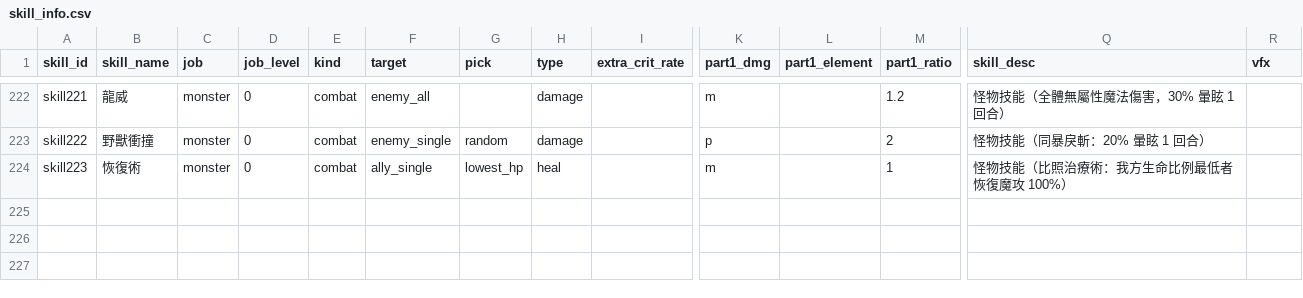
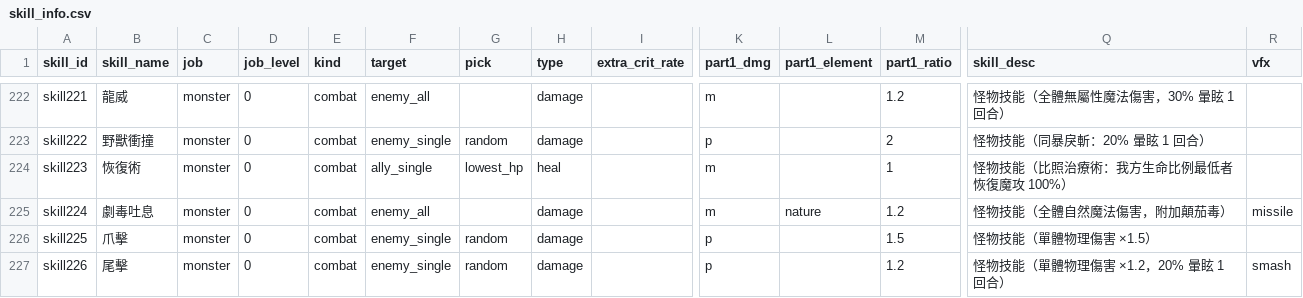
Before and after one commit to minruuwu/bigadventure, a CSV file: assets/data/skill_info.csv, drawn as a sheet; only a part is shown, gaps mark what is left out; rows hold the shown columns only; the diff names each change by its address in the sheet, - before the commit and + after, or states it on an @@ line.

```diff
--- a/assets/data/skill_info.csv
+++ b/assets/data/skill_info.csv
+row 225: skill224 | 劇毒吐息 | monster | 0 | combat | enemy_all |  | damage |  | m | nature | 1.2 | 怪物技能（全體自然魔法傷害，附加顛茄毒） | missile
+row 226: skill225 | 爪擊 | monster | 0 | combat | enemy_single | random | damage |  | p |  | 1.5 | 怪物技能（單體物理傷害 ×1.5）
+row 227: skill226 | 尾擊 | monster | 0 | combat | enemy_single | random | damage |  | p |  | 1.2 | 怪物技能（單體物理傷害 ×1.2，20% 暈眩 1 回合） | smash
```
Also changed, not shown: assets/data/monster_info.csv, assets/data/skill_effect.csv, 4 other files.
